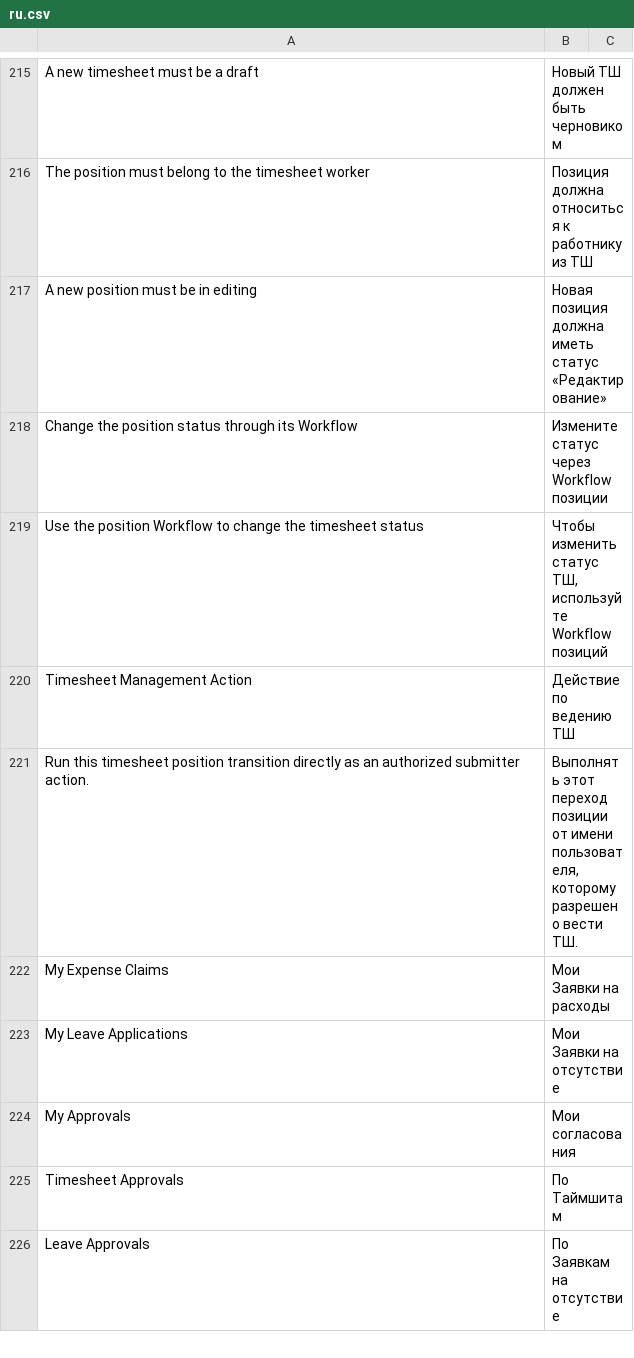
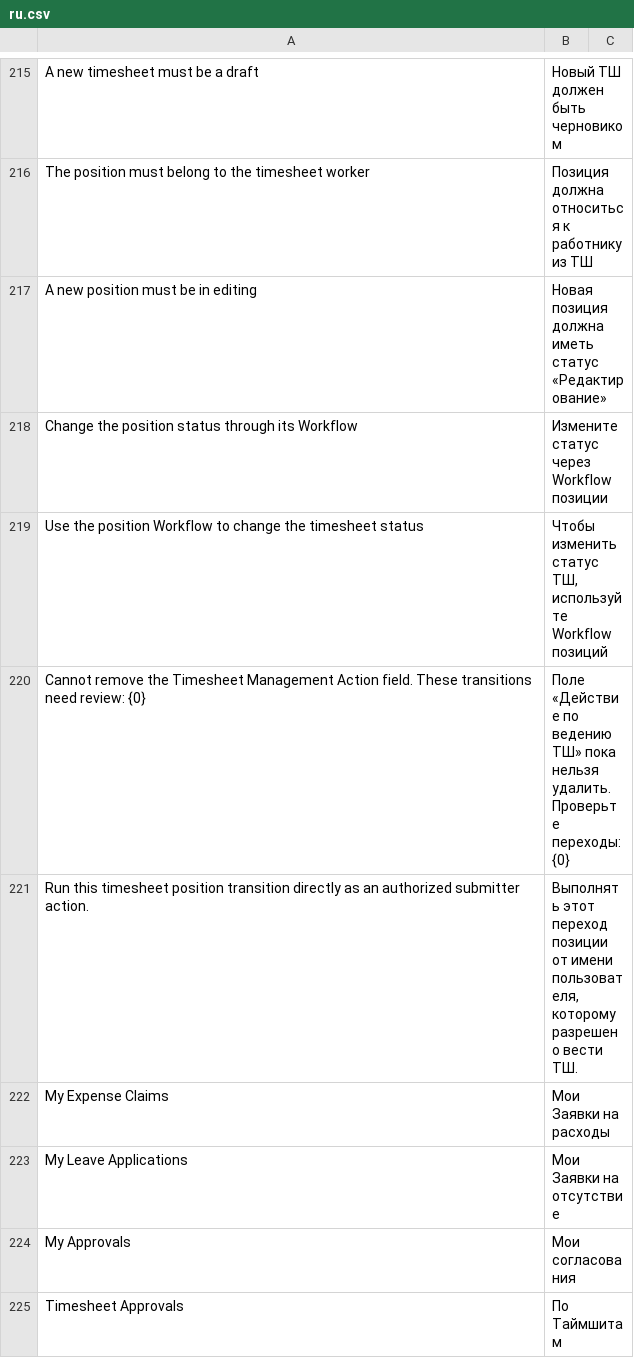
Before and after one commit to Dinext-pro/dinext-timesheets, a CSV file: dinext_timesheets/translations/ru.csv, drawn as a sheet; only a part is shown, gaps mark what is left out; the shorter side is filled out with more unchanged rows.

Commit message:
Remove the Timesheet Management Action workflow field
Derive direct timesheet actions from the native transition settings. Guard upgrades against changes to installed route behavior.

```diff
--- a/dinext_timesheets/translations/ru.csv
+++ b/dinext_timesheets/translations/ru.csv
@@ -219,3 +219,3 @@ Change the position status through its Workflow,Измените статус ч
 Use the position Workflow to change the timesheet status,"Чтобы изменить статус ТШ, используйте Workflow позиций"
-Timesheet Management Action,Действие по ведению ТШ
+Cannot remove the Timesheet Management Action field. These transitions need review: {0},Поле «Действие по ведению ТШ» пока нельзя удалить. Проверьте переходы: {0}
 Run this timesheet position transition directly as an authorized submitter action.,"Выполнять этот переход позиции от имени пользователя, которому разрешено вести ТШ."
```
Also changed, not shown: 11 other files.
